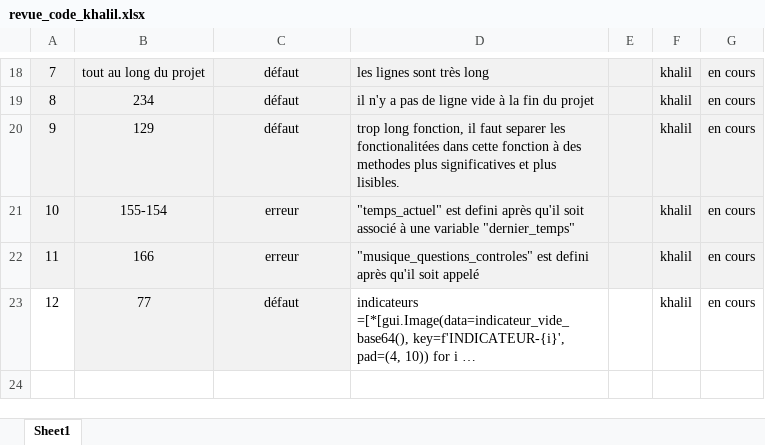
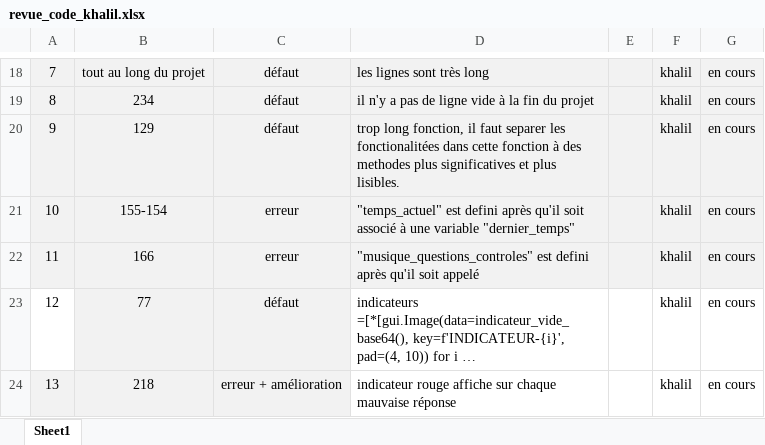
Before and after one commit to Eliefrh/5GP-Travail_pratique_1, an Excel workbook: Fichiers equipe/revue_code_khalil.xlsx, sheet Sheet1, drawn as a sheet; only a part is shown, gaps mark what is left out; long unchanged cells end in …; values as stored, in another font and other column widths than the file's, no borders; the diff names each change by its address in the sheet, - before the commit and + after, or states it on an @@ line.

```diff
--- a/Fichiers equipe/revue_code_khalil.xlsx (sheet Sheet1)
+++ b/Fichiers equipe/revue_code_khalil.xlsx (sheet Sheet1)
+row 24: 13 | 218 | erreur + amélioration | indicateur rouge affiche sur chaque mauvaise réponse |  | khalil | en cours
```
Also changed, not shown: Fichiers equipe/revue_code_equipe.xlsx.
